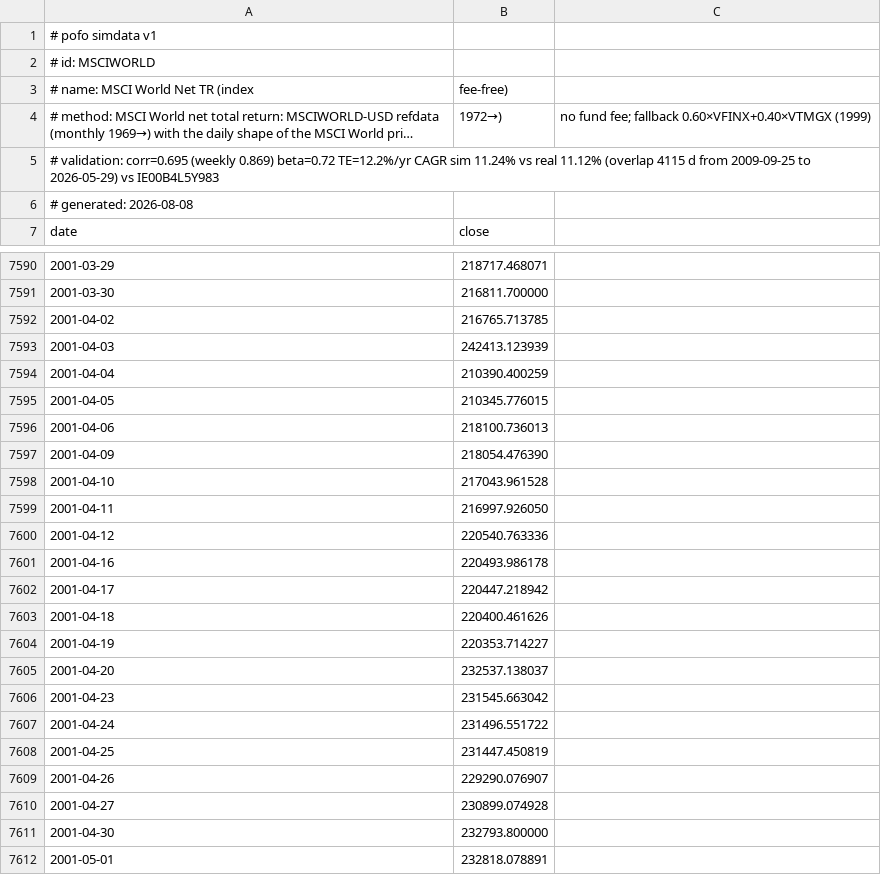
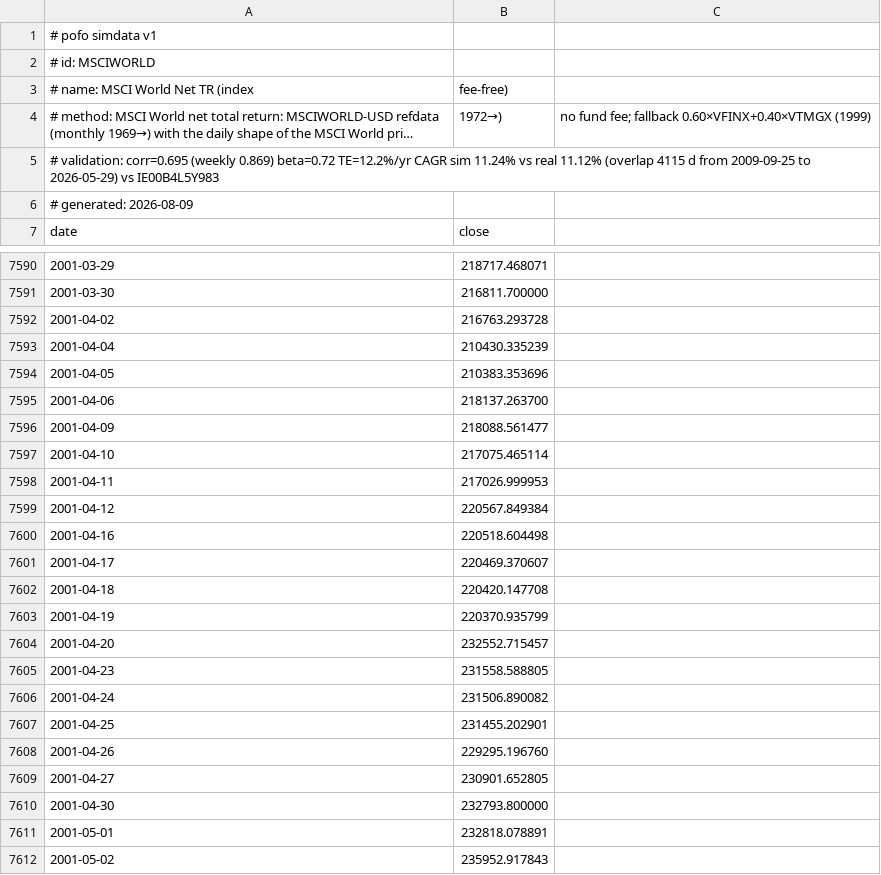
Before and after one commit to bpineau/pofo, a CSV file: pkg/datasets/simdata/MSCIWORLD.csv, drawn as a sheet; only a part is shown, gaps mark what is left out; the shorter side is filled out with more unchanged rows; long unchanged cells end in ….

```diff
--- a/pkg/datasets/simdata/MSCIWORLD.csv
+++ b/pkg/datasets/simdata/MSCIWORLD.csv
@@ -5,3 +5,3 @@
 # validation: corr=0.695 (weekly 0.869) beta=0.72 TE=12.2%/yr CAGR sim 11.24% vs real 11.12% (overlap 4115 d from 2009-09-25 to 2026-05-29) vs IE00B4L5Y983
-# generated: 2026-08-08
+# generated: 2026-08-09
 date,close
@@ -7591,21 +7591,20 @@ date,close
 2001-03-30,216811.700000
-2001-04-02,216765.713785
-2001-04-03,242413.123939
-2001-04-04,210390.400259
-2001-04-05,210345.776015
-2001-04-06,218100.736013
-2001-04-09,218054.476390
-2001-04-10,217043.961528
-2001-04-11,216997.926050
-2001-04-12,220540.763336
-2001-04-16,220493.986178
-2001-04-17,220447.218942
-2001-04-18,220400.461626
-2001-04-19,220353.714227
-2001-04-20,232537.138037
-2001-04-23,231545.663042
-2001-04-24,231496.551722
-2001-04-25,231447.450819
-2001-04-26,229290.076907
-2001-04-27,230899.074928
+2001-04-02,216763.293728
+2001-04-04,210430.335239
+2001-04-05,210383.353696
+2001-04-06,218137.263700
+2001-04-09,218088.561477
+2001-04-10,217075.465114
+2001-04-11,217026.999953
+2001-04-12,220567.849384
+2001-04-16,220518.604498
+2001-04-17,220469.370607
+2001-04-18,220420.147708
+2001-04-19,220370.935799
+2001-04-20,232552.715457
+2001-04-23,231558.588805
+2001-04-24,231506.890082
+2001-04-25,231455.202901
+2001-04-26,229295.196760
+2001-04-27,230901.652805
 2001-04-30,232793.800000
```
Also changed, not shown: pkg/datasets/simdata/IE00077IIPQ8.csv, pkg/datasets/simdata/IE000O1VI174.csv, 50 other files.
